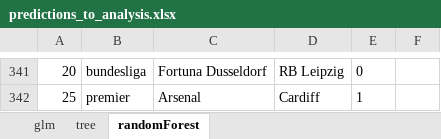
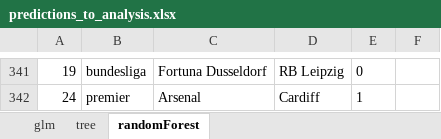
Before and after one commit to szydlinho/exploring_basic_statistics_app, an Excel workbook: predictions_to_analysis.xlsx, sheet randomForest, drawn as a sheet; only a part is shown, gaps mark what is left out; values as stored, in another font and other column widths than the file's, no borders; the diff covers the shown part only; the diff names each change by its address in the sheet, - before the commit and + after, or states it on an @@ line.

```diff
--- a/predictions_to_analysis.xlsx (sheet randomForest)
+++ b/predictions_to_analysis.xlsx (sheet randomForest)
-A341: 20
+A341: 19
-A342: 25
+A342: 24
```
Also changed, not shown: other rows of this sheet, sheet glm, sheet tree, 7 other files.
